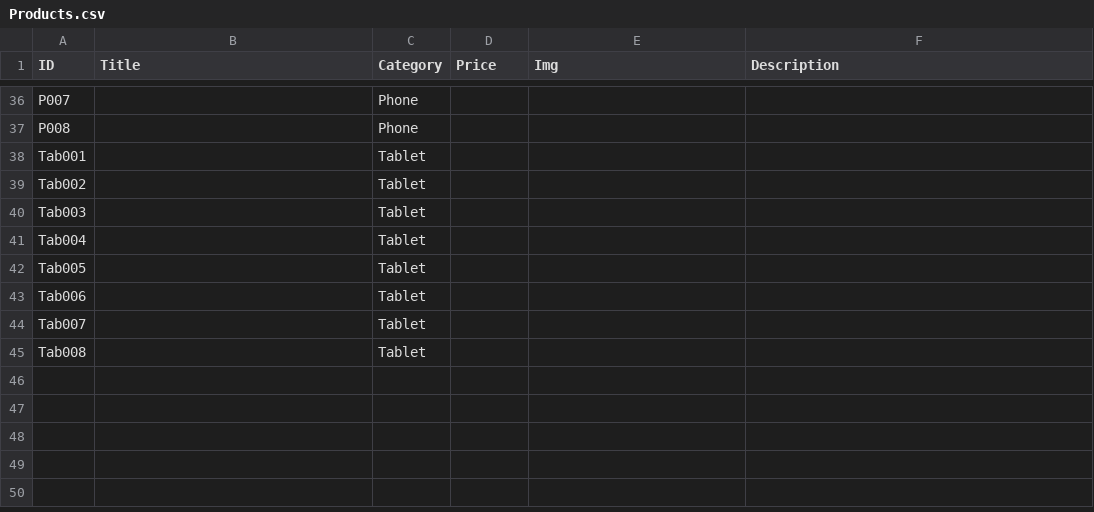
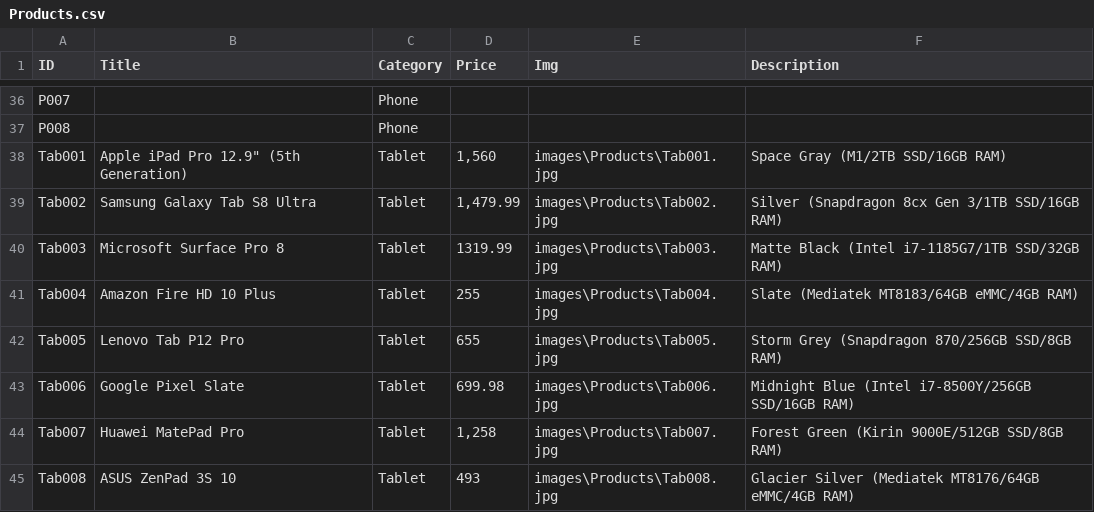
Before and after one commit to nganphan0601/TechHive_GroupA1Cis245, a CSV file: Products.csv, drawn as a sheet; only a part is shown, gaps mark what is left out; the diff covers the shown part only.

Commit message:
Products.csv

```diff
--- a/Products.csv
+++ b/Products.csv
@@ -37,9 +37,9 @@ P007,,Phone,,,
 P008,,Phone,,,
-Tab001,,Tablet,,,
-Tab002,,Tablet,,,
-Tab003,,Tablet,,,
-Tab004,,Tablet,,,
-Tab005,,Tablet,,,
-Tab006,,Tablet,,,
-Tab007,,Tablet,,,
-Tab008,,Tablet,,,
+Tab001,"Apple iPad Pro 12.9"" (5th Generation)",Tablet,"1,560",images\Products\Tab001.jpg,Space Gray (M1/2TB SSD/16GB RAM)
+Tab002,Samsung Galaxy Tab S8 Ultra,Tablet,"1,479.99",images\Products\Tab002.jpg,Silver (Snapdragon 8cx Gen 3/1TB SSD/16GB RAM)
+Tab003,Microsoft Surface Pro 8,Tablet,1319.99,images\Products\Tab003.jpg,Matte Black (Intel i7-1185G7/1TB SSD/32GB RAM)
+Tab004,Amazon Fire HD 10 Plus,Tablet,255,images\Products\Tab004.jpg,Slate (Mediatek MT8183/64GB eMMC/4GB RAM)
+Tab005,Lenovo Tab P12 Pro,Tablet,655,images\Products\Tab005.jpg,Storm Grey (Snapdragon 870/256GB SSD/8GB RAM)
+Tab006,Google Pixel Slate,Tablet,699.98,images\Products\Tab006.jpg,Midnight Blue (Intel i7-8500Y/256GB SSD/16GB RAM)
+Tab007,Huawei MatePad Pro,Tablet,"1,258",images\Products\Tab007.jpg,Forest Green (Kirin 9000E/512GB SSD/8GB RAM)
+Tab008,ASUS ZenPad 3S 10,Tablet,493,images\Products\Tab008.jpg,Glacier Silver (Mediatek MT8176/64GB eMMC/4GB RAM)
```
Also changed, not shown: 32 edited cells elsewhere in this file.
